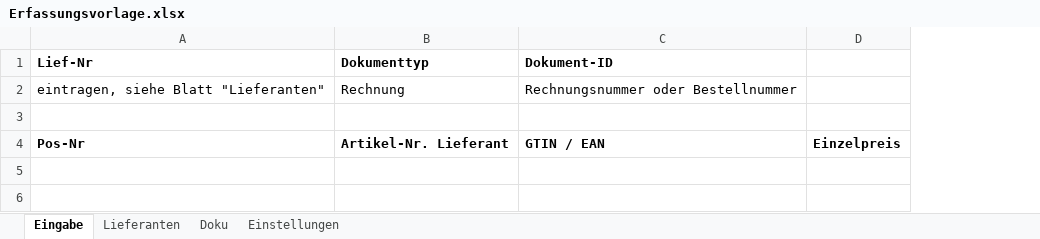
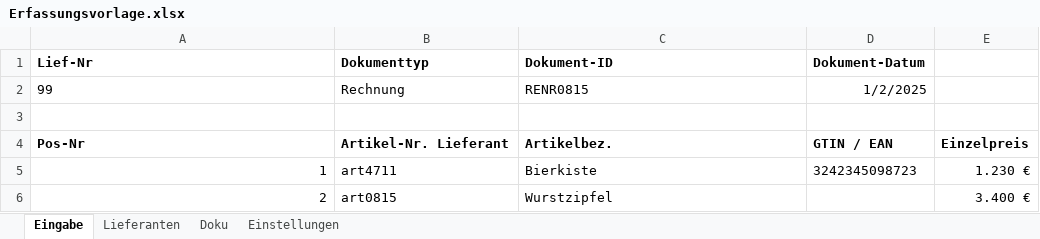
Before and after one commit to mhotzel/dls-rechtool, an Excel workbook: docs/Erfassungsvorlage.xlsx, sheet Eingabe, drawn as a sheet; values as stored, in another font and other column widths than the file's, no borders; removed rows and columns are numbered as before the commit, all else as after; the diff names each change by its address in the sheet, - before the commit and + after, or states it on an @@ line.

Commit message:
Import von Excel-Vorlagen eingebaut

```diff
--- a/docs/Erfassungsvorlage.xlsx (sheet Eingabe)
+++ b/docs/Erfassungsvorlage.xlsx (sheet Eingabe)
+column D (Dokument-Datum), row 4: GTIN / EAN
-row 2: eintragen, siehe Blatt "Lieferanten" | Rechnung | Rechnungsnummer oder Bestellnummer
+row 2: 99 | Rechnung | RENR0815 | 1/2/2025
-C4 (Dokument-ID): GTIN / EAN
+C4 (Dokument-ID): Artikelbez.
+row 5: 1 | art4711 | Bierkiste | 3242345098723 | 1.230 €
+row 6: 2 | art0815 | Wurstzipfel |  | 3.400 €
```
Also changed, not shown: 6 other files.
